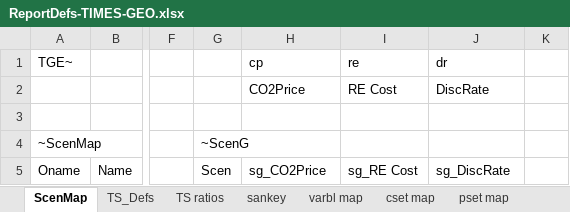
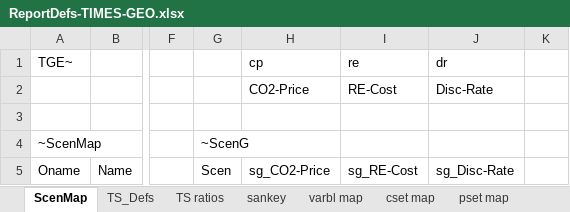
Before and after one commit to akanudia/TIMES-GEO, an Excel workbook: ReportDefs-TIMES-GEO.xlsx, sheet ScenMap, drawn as a sheet; only a part is shown, gaps mark what is left out; values as stored, in another font and other column widths than the file's, no borders; the diff names each change by its address in the sheet, - before the commit and + after, or states it on an @@ line.

Commit message:
Update ReportDefs-TIMES-GEO.xlsx

```diff
--- a/ReportDefs-TIMES-GEO.xlsx (sheet ScenMap)
+++ b/ReportDefs-TIMES-GEO.xlsx (sheet ScenMap)
-H2 (sg_CO2-Price): CO2Price
+H2 (sg_CO2-Price): CO2-Price
-I2 (sg_RE-Cost): RE Cost
+I2 (sg_RE-Cost): RE-Cost
-J2 (sg_Disc-Rate): DiscRate
+J2 (sg_Disc-Rate): Disc-Rate
-H5: sg_CO2Price
+H5: sg_CO2-Price
-I5: sg_RE Cost
+I5: sg_RE-Cost
-J5: sg_DiscRate
+J5: sg_Disc-Rate
```
